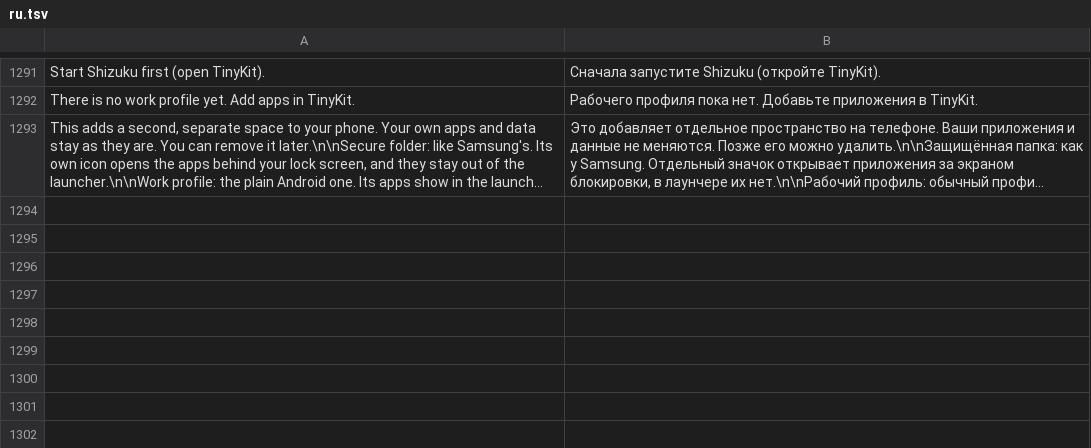
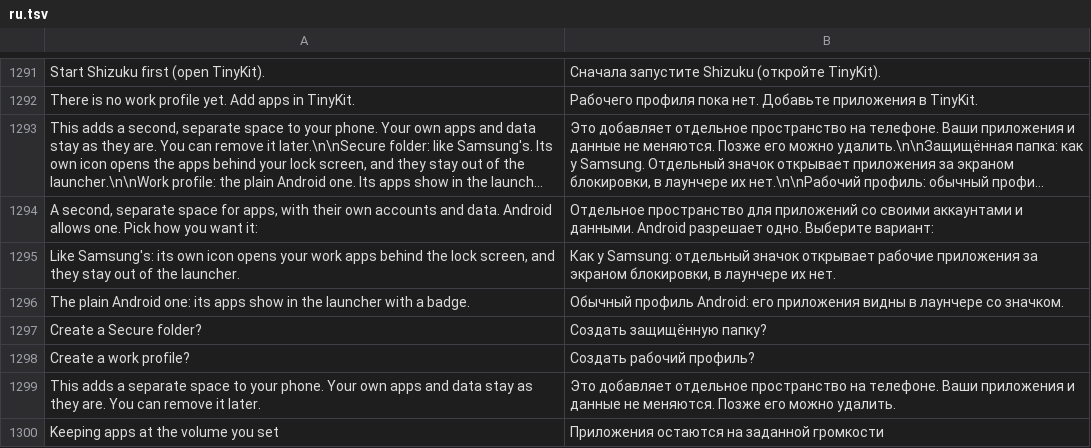
Before and after one commit to Order52/tinykit, a TSV file: app/src/main/assets/i18n/ru.tsv, drawn as a sheet; only a part is shown, gaps mark what is left out; long unchanged cells end in …; the diff names each change by its address in the sheet, - before the commit and + after, or states it on an @@ line.

```diff
--- a/app/src/main/assets/i18n/ru.tsv
+++ b/app/src/main/assets/i18n/ru.tsv
+row 1294: A second, separate space for apps, with their own accounts and data. Android allows one. Pick how you want it: | Отдельное пространство для приложений со своими аккаунтами и данными. Android разрешает одно. Выберите вариант:
+row 1295: Like Samsung's: its own icon opens your work apps behind the lock screen, and they stay out of the launcher. | Как у Samsung: отдельный значок открывает рабочие приложения за экраном блокировки, в лаунчере их нет.
+row 1296: The plain Android one: its apps show in the launcher with a badge. | Обычный профиль Android: его приложения видны в лаунчере со значком.
+row 1297: Create a Secure folder? | Создать защищённую папку?
+row 1298: Create a work profile? | Создать рабочий профиль?
+row 1299: This adds a separate space to your phone. Your own apps and data stay as they are. You can remove it later. | Это добавляет отдельное пространство на телефоне. Ваши приложения и данные не меняются. Позже его можно удалить.
+row 1300: Keeping apps at the volume you set | Приложения остаются на заданной громкости
```
Also changed, not shown: app/src/main/assets/i18n/es.tsv, 15 other files.
